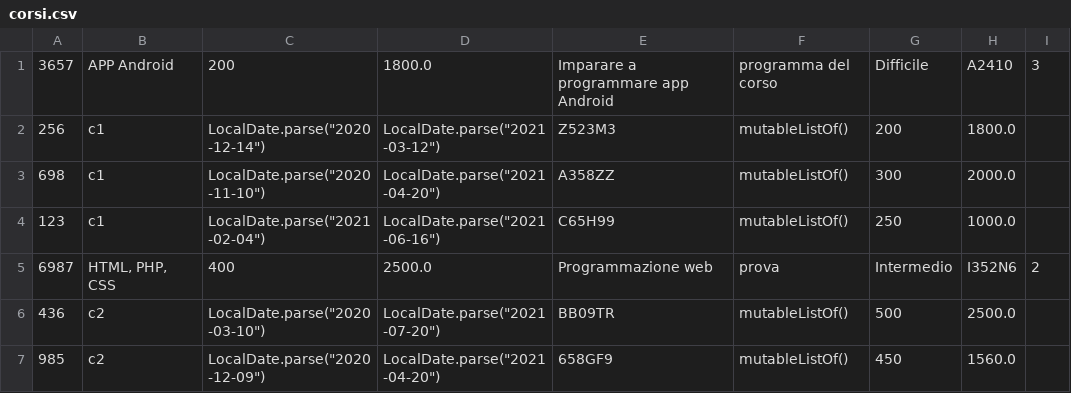
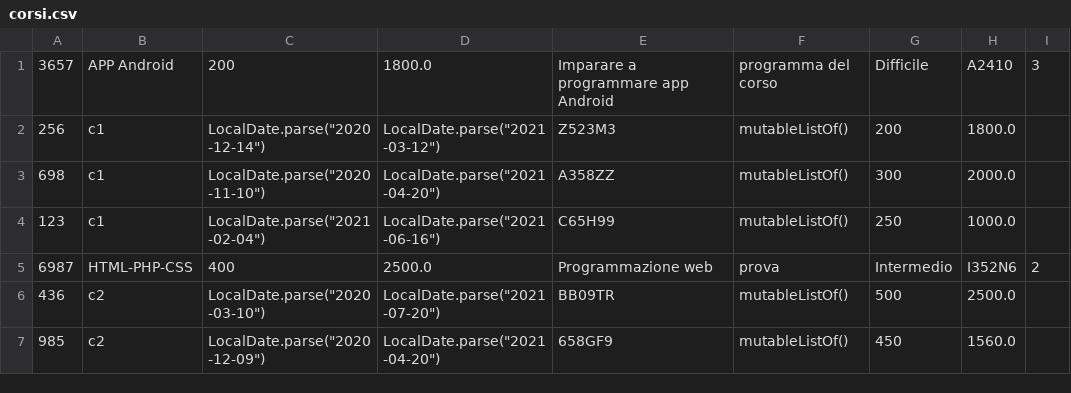
Before and after one commit to MatteoR1994/ScuolaProgrammazione, a CSV file: src/main/resources/corsi.csv, drawn as a sheet.

```diff
--- a/src/main/resources/corsi.csv
+++ b/src/main/resources/corsi.csv
@@ -4,3 +4,3 @@
 123,c1, LocalDate.parse("2021-02-04"), LocalDate.parse("2021-06-16"),"C65H99",mutableListOf(),250,1000.0
-6987,"HTML, PHP, CSS",400,2500.0,"Programmazione web","prova","Intermedio","I352N6",2
+6987,"HTML-PHP-CSS",400,2500.0,"Programmazione web","prova","Intermedio","I352N6",2
 436,c2, LocalDate.parse("2020-03-10"), LocalDate.parse("2021-07-20"),"BB09TR",mutableListOf(),500,2500.0
```
Also changed, not shown: 4 other files.
